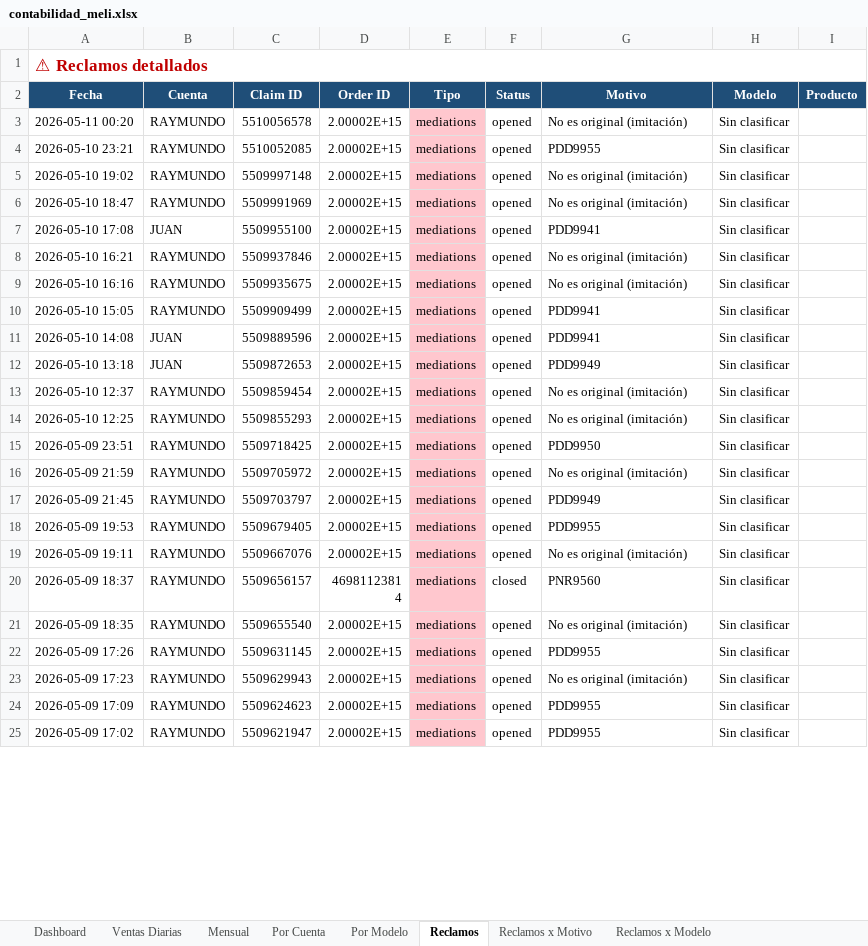
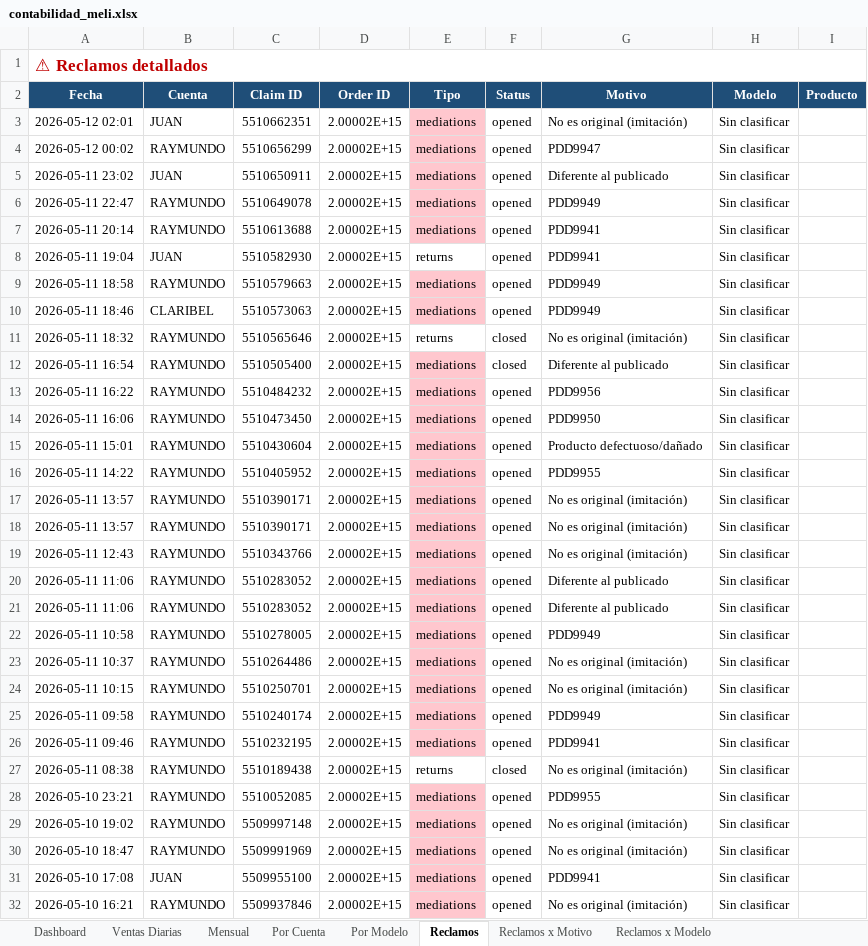
Before and after one commit to kxmwnzbzhn-spec/meli-autoresponder, an Excel workbook: contabilidad_meli.xlsx, sheet Reclamos, drawn as a sheet; only a part is shown; the shorter side is filled out with more unchanged rows; values as stored, in another font and other column widths than the file's, no borders; addresses are those after the commit; the diff covers the shown part only; the diff names each change by its address in the sheet, - before the commit and + after, or states it on an @@ line.

Commit message:
accounting cierre 2026-05-11

```diff
--- a/contabilidad_meli.xlsx (sheet Reclamos)
+++ b/contabilidad_meli.xlsx (sheet Reclamos)
+row 3: 2026-05-12 02:01 | JUAN | 5510662351 | 2.00002E+15 | mediations | opened | No es original (imitación) | Sin clasificar
+row 4: 2026-05-12 00:02 | RAYMUNDO | 5510656299 | 2.00002E+15 | mediations | opened | PDD9947 | Sin clasificar
+row 5: 2026-05-11 23:02 | JUAN | 5510650911 | 2.00002E+15 | mediations | opened | Diferente al publicado | Sin clasificar
+row 6: 2026-05-11 22:47 | RAYMUNDO | 5510649078 | 2.00002E+15 | mediations | opened | PDD9949 | Sin clasificar
+row 7: 2026-05-11 20:14 | RAYMUNDO | 5510613688 | 2.00002E+15 | mediations | opened | PDD9941 | Sin clasificar
+row 8: 2026-05-11 19:04 | JUAN | 5510582930 | 2.00002E+15 | returns | opened | PDD9941 | Sin clasificar
+row 9: 2026-05-11 18:58 | RAYMUNDO | 5510579663 | 2.00002E+15 | mediations | opened | PDD9949 | Sin clasificar
+row 10: 2026-05-11 18:46 | CLARIBEL | 5510573063 | 2.00002E+15 | mediations | opened | PDD9949 | Sin clasificar
+row 11: 2026-05-11 18:32 | RAYMUNDO | 5510565646 | 2.00002E+15 | returns | closed | No es original (imitación) | Sin clasificar
+row 12: 2026-05-11 16:54 | RAYMUNDO | 5510505400 | 2.00002E+15 | mediations | closed | Diferente al publicado | Sin clasificar
+row 13: 2026-05-11 16:22 | RAYMUNDO | 5510484232 | 2.00002E+15 | mediations | opened | PDD9956 | Sin clasificar
+row 14: 2026-05-11 16:06 | RAYMUNDO | 5510473450 | 2.00002E+15 | mediations | opened | PDD9950 | Sin clasificar
+row 15: 2026-05-11 15:01 | RAYMUNDO | 5510430604 | 2.00002E+15 | mediations | opened | Producto defectuoso/dañado | Sin clasificar
+row 16: 2026-05-11 14:22 | RAYMUNDO | 5510405952 | 2.00002E+15 | mediations | opened | PDD9955 | Sin clasificar
+row 17: 2026-05-11 13:57 | RAYMUNDO | 5510390171 | 2.00002E+15 | mediations | opened | No es original (imitación) | Sin clasificar
+row 18: 2026-05-11 13:57 | RAYMUNDO | 5510390171 | 2.00002E+15 | mediations | opened | No es original (imitación) | Sin clasificar
-A19 (Fecha): 2026-05-11 00:20
+A19 (Fecha): 2026-05-11 12:43
-C19 (Claim ID): 5510056578
+C19 (Claim ID): 5510343766
+row 20: 2026-05-11 11:06 | RAYMUNDO | 5510283052 | 2.00002E+15 | mediations | opened | Diferente al publicado | Sin clasificar
+row 21: 2026-05-11 11:06 | RAYMUNDO | 5510283052 | 2.00002E+15 | mediations | opened | Diferente al publicado | Sin clasificar
+row 22: 2026-05-11 10:58 | RAYMUNDO | 5510278005 | 2.00002E+15 | mediations | opened | PDD9949 | Sin clasificar
+row 23: 2026-05-11 10:37 | RAYMUNDO | 5510264486 | 2.00002E+15 | mediations | opened | No es original (imitación) | Sin clasificar
+row 24: 2026-05-11 10:15 | RAYMUNDO | 5510250701 | 2.00002E+15 | mediations | opened | No es original (imitación) | Sin clasificar
+row 25: 2026-05-11 09:58 | RAYMUNDO | 5510240174 | 2.00002E+15 | mediations | opened | PDD9949 | Sin clasificar
+row 26: 2026-05-11 09:46 | RAYMUNDO | 5510232195 | 2.00002E+15 | mediations | opened | PDD9941 | Sin clasificar
+row 27: 2026-05-11 08:38 | RAYMUNDO | 5510189438 | 2.00002E+15 | returns | closed | No es original (imitación) | Sin clasificar
```
Also changed, not shown: 25 added rows, 23 removed rows and 19 edited cells elsewhere in this sheet, sheet Ventas Diarias, sheet Reclamos x Motivo, sheet Dashboard, sheet Por Cuenta, sheet Por Modelo, sheet Mensual, 1 more sheet.
